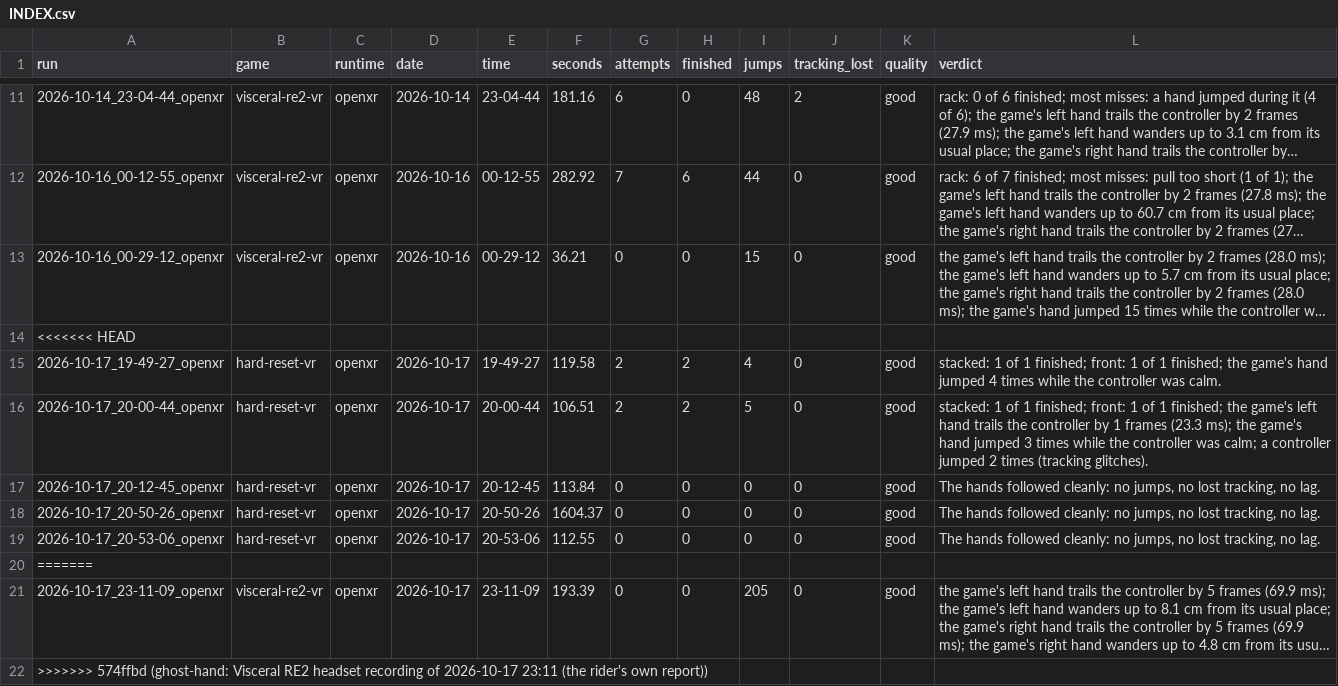
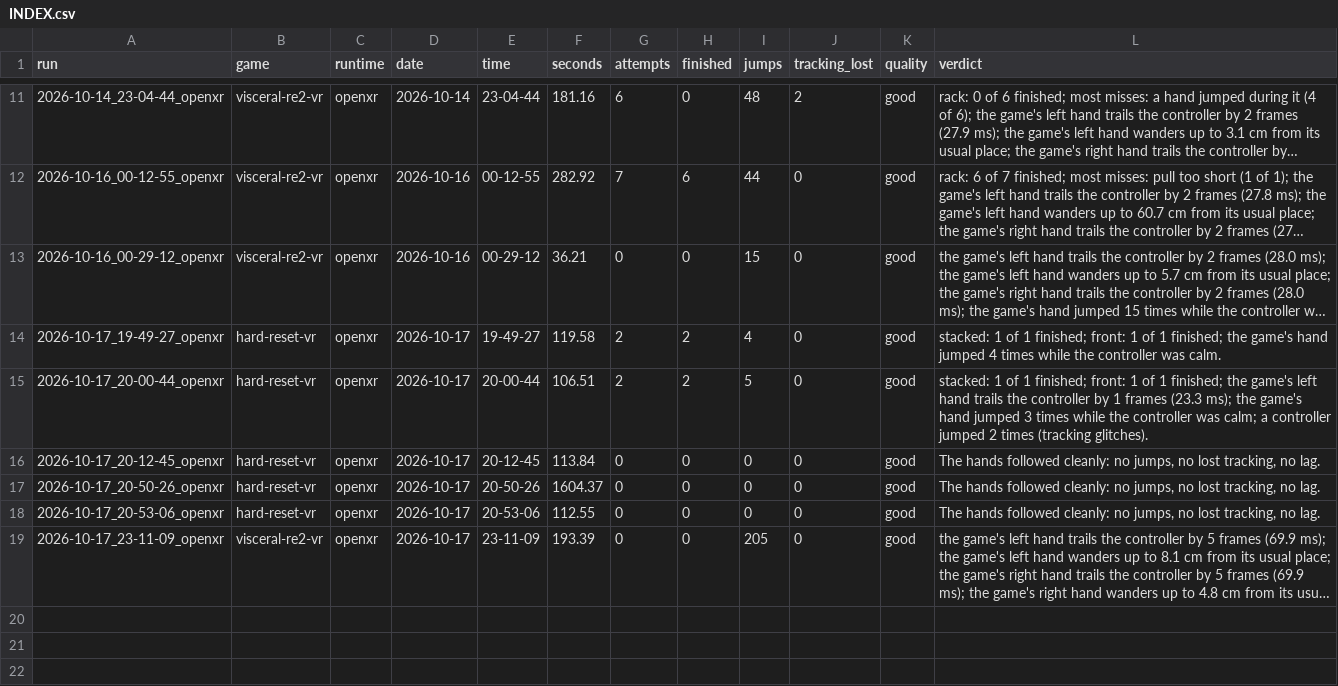
Before and after one commit to TefMeister/BeG0nE, a CSV file: ghost-hand/data/INDEX.csv, drawn as a sheet; only a part is shown, gaps mark what is left out; long unchanged cells end in …; the diff names each change by its address in the sheet, - before the commit and + after, or states it on an @@ line.

```diff
--- a/ghost-hand/data/INDEX.csv
+++ b/ghost-hand/data/INDEX.csv
-row 14: <<<<<<< HEAD
-row 20: =======
-row 22: >>>>>>> 574ffbd (ghost-hand: Visceral RE2 headset recording of 2026-10-17 23:11 (the rider's own report))
```
